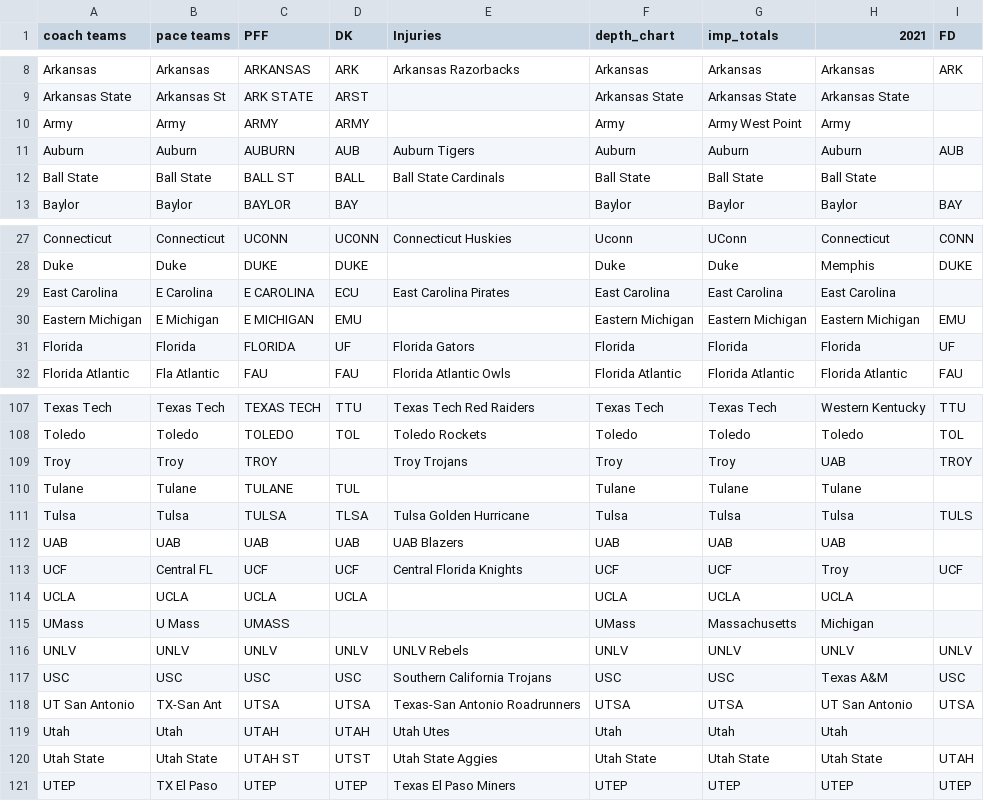
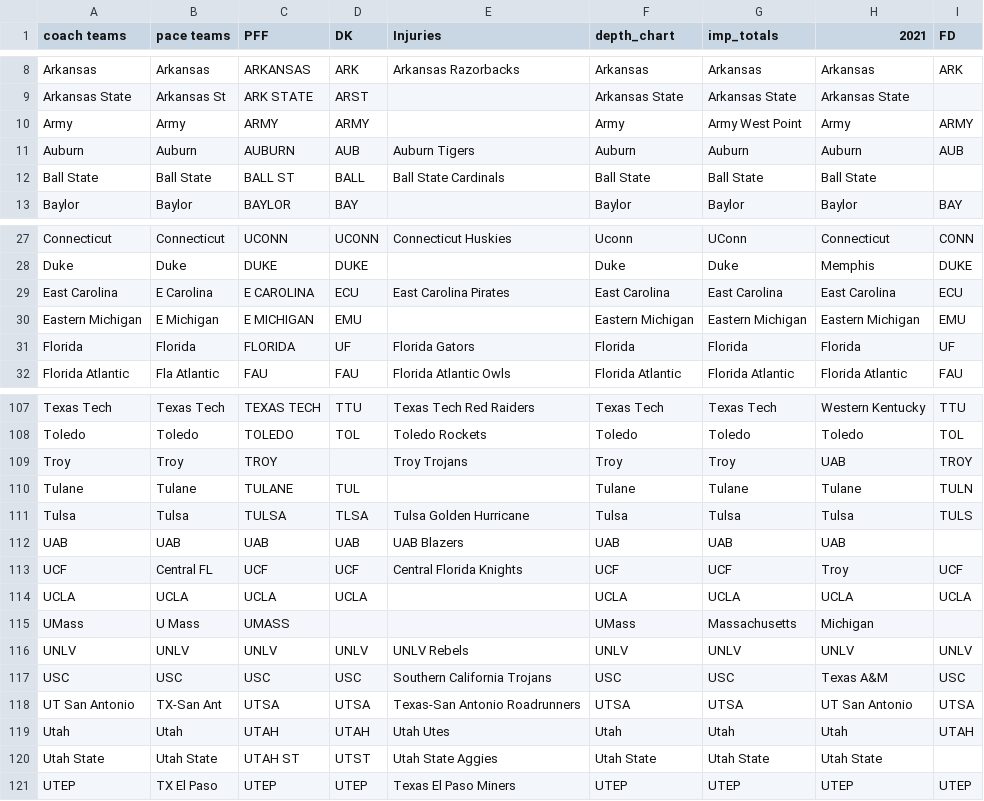
Before and after one commit to NastyAnalytics/DFS, a CSV file: CFB/coach and pace names.csv, drawn as a sheet; only a part is shown, gaps mark what is left out.

```diff
--- a/CFB/coach and pace names.csv
+++ b/CFB/coach and pace names.csv
@@ -9,3 +9,3 @@ Arkansas,Arkansas,ARKANSAS,ARK,Arkansas Razorbacks,Arkansas,Arkansas,Arkansas,A
 Arkansas State,Arkansas St,ARK STATE,ARST,,Arkansas State,Arkansas State,Arkansas State,
-Army,Army,ARMY,ARMY,,Army,Army West Point,Army,
+Army,Army,ARMY,ARMY,,Army,Army West Point,Army,ARMY
 Auburn,Auburn,AUBURN,AUB,Auburn Tigers,Auburn,Auburn,Auburn,AUB
@@ -28,3 +28,3 @@ Connecticut,Connecticut,UCONN,UCONN,Connecticut Huskies,Uconn,UConn,Connecticut
 Duke,Duke,DUKE,DUKE,,Duke,Duke,Memphis,DUKE
-East Carolina,E Carolina,E CAROLINA,ECU,East Carolina Pirates,East Carolina,East Carolina,East Carolina,
+East Carolina,E Carolina,E CAROLINA,ECU,East Carolina Pirates,East Carolina,East Carolina,East Carolina,ECU
 Eastern Michigan,E Michigan,E MICHIGAN,EMU,,Eastern Michigan,Eastern Michigan,Eastern Michigan,EMU
@@ -109,3 +109,3 @@ Toledo,Toledo,TOLEDO,TOL,Toledo Rockets,Toledo,Toledo,Toledo,TOL
 Troy,Troy,TROY,,Troy Trojans,Troy,Troy,UAB,TROY
-Tulane,Tulane,TULANE,TUL,,Tulane,Tulane,Tulane,
+Tulane,Tulane,TULANE,TUL,,Tulane,Tulane,Tulane,TULN
 Tulsa,Tulsa,TULSA,TLSA,Tulsa Golden Hurricane,Tulsa,Tulsa,Tulsa,TULS
@@ -113,3 +113,3 @@ UAB,UAB,UAB,UAB,UAB Blazers,UAB,UAB,UAB,
 UCF,Central FL,UCF,UCF,Central Florida Knights,UCF,UCF,Troy,UCF
-UCLA,UCLA,UCLA,UCLA,,UCLA,UCLA,UCLA,
+UCLA,UCLA,UCLA,UCLA,,UCLA,UCLA,UCLA,UCLA
 UMass,U Mass,UMASS,,,UMass,Massachusetts,Michigan,
@@ -118,4 +118,4 @@ USC,USC,USC,USC,Southern California Trojans,USC,USC,Texas A&M,USC
 UT San Antonio,TX-San Ant,UTSA,UTSA,Texas-San Antonio Roadrunners,UTSA,UTSA,UT San Antonio,UTSA
-Utah,Utah,UTAH,UTAH,Utah Utes,Utah,Utah,Utah,
-Utah State,Utah State,UTAH ST,UTST,Utah State Aggies,Utah State,Utah State,Utah State,UTAH
+Utah,Utah,UTAH,UTAH,Utah Utes,Utah,Utah,Utah,UTAH
+Utah State,Utah State,UTAH ST,UTST,Utah State Aggies,Utah State,Utah State,Utah State,
 UTEP,TX El Paso,UTEP,UTEP,Texas El Paso Miners,UTEP,UTEP,UTEP,UTEP
```
Also changed, not shown: CFB/depth_charts.csv, CFB/imp_totals.csv, 3 other files.
